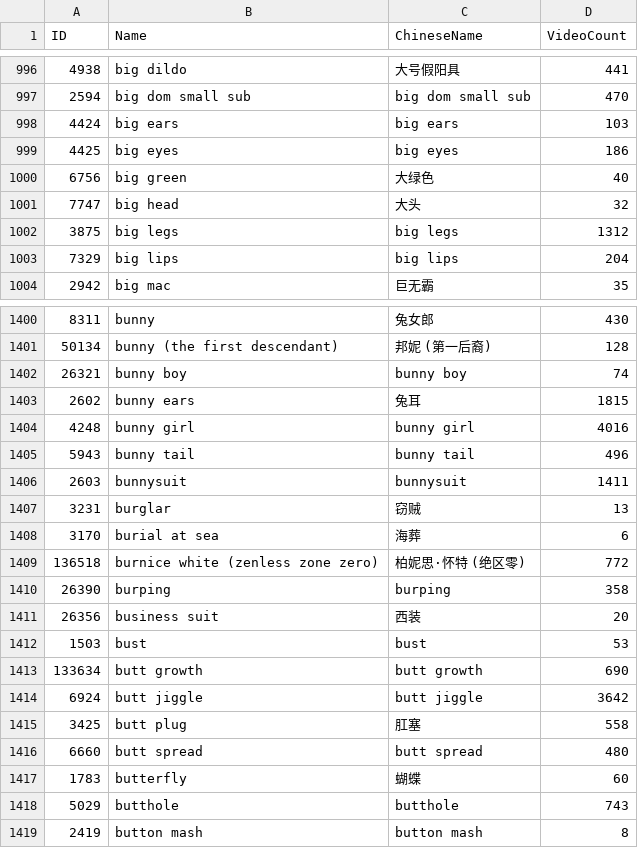
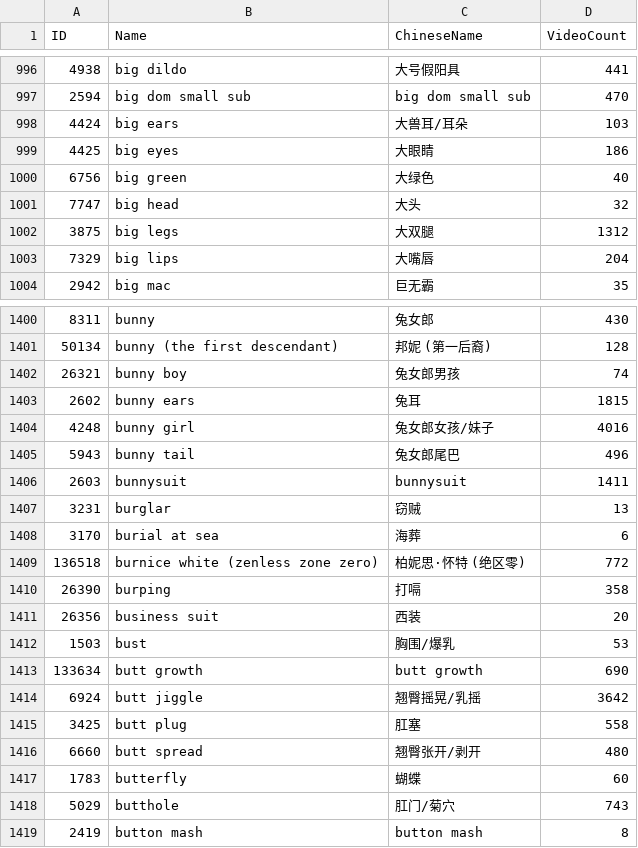
Before and after one commit to sanfangx/Flule34, a CSV file: rule34video_tags_zh.csv, drawn as a sheet; only a part is shown, gaps mark what is left out; the diff covers the shown part only.

```diff
--- a/rule34video_tags_zh.csv
+++ b/rule34video_tags_zh.csv
@@ -997,8 +997,8 @@ ID,Name,ChineseName,VideoCount
 2594,big dom small sub,big dom small sub,470
-4424,big ears,big ears,103
-4425,big eyes,big eyes,186
+4424,big ears,大兽耳/耳朵,103
+4425,big eyes,大眼睛,186
 6756,big green,大绿色,40
 7747,big head,大头,32
-3875,big legs,big legs,1312
-7329,big lips,big lips,204
+3875,big legs,大双腿,1312
+7329,big lips,大嘴唇,204
 2942,big mac,巨无霸,35
@@ -1401,6 +1401,6 @@ ID,Name,ChineseName,VideoCount
 50134,bunny (the first descendant),邦妮 (第一后裔),128
-26321,bunny boy,bunny boy,74
+26321,bunny boy,兔女郎男孩,74
 2602,bunny ears,兔耳,1815
-4248,bunny girl,bunny girl,4016
-5943,bunny tail,bunny tail,496
+4248,bunny girl,兔女郎女孩/妹子,4016
+5943,bunny tail,兔女郎尾巴,496
 2603,bunnysuit,bunnysuit,1411
@@ -1409,11 +1409,11 @@ ID,Name,ChineseName,VideoCount
 136518,burnice white (zenless zone zero),柏妮思·怀特 (绝区零),772
-26390,burping,burping,358
+26390,burping,打嗝,358
 26356,business suit,西装,20
-1503,bust,bust,53
+1503,bust,胸围/爆乳,53
 133634,butt growth,butt growth,690
-6924,butt jiggle,butt jiggle,3642
+6924,butt jiggle,翘臀摇晃/乳摇,3642
 3425,butt plug,肛塞,558
-6660,butt spread,butt spread,480
+6660,butt spread,翘臀张开/剥开,480
 1783,butterfly,蝴蝶,60
-5029,butthole,butthole,743
+5029,butthole,肛门/菊穴,743
 2419,button mash,button mash,8
```
Also changed, not shown: 149 edited cells elsewhere in this file, assets/tags/rule34video_tags_zh.csv, 1 other file.
